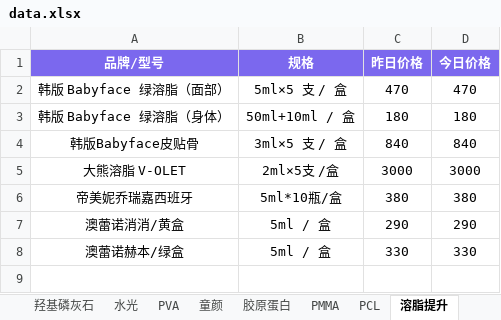
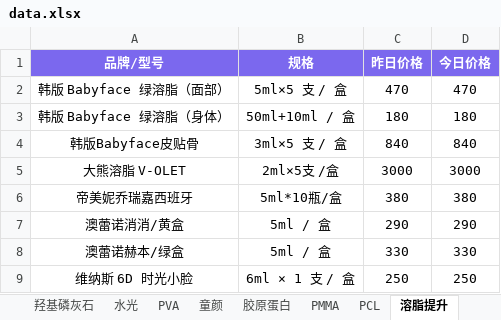
Before and after one commit to l1715993715/yuemei, an Excel workbook: data.xlsx, sheet 溶脂提升, drawn as a sheet; values as stored, in another font and other column widths than the file's, no borders; the diff names each change by its address in the sheet, - before the commit and + after, or states it on an @@ line.

Commit message:
Add files via upload

```diff
--- a/data.xlsx (sheet 溶脂提升)
+++ b/data.xlsx (sheet 溶脂提升)
+row 9: 维纳斯 6D 时光小脸 | 6ml × 1 支 / 盒 | 250 | 250
```
